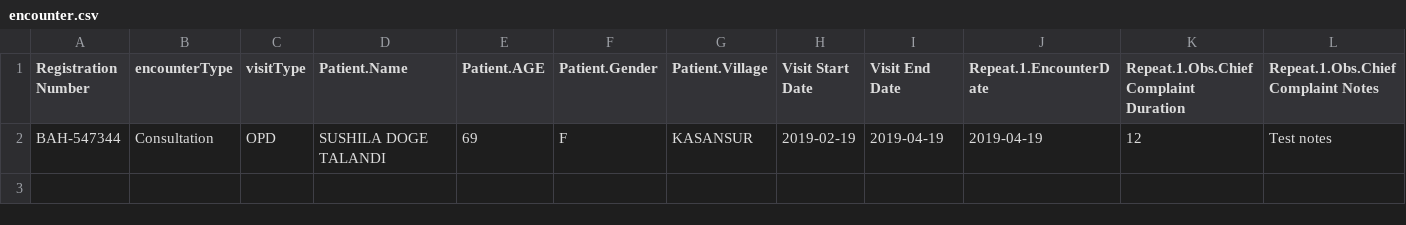
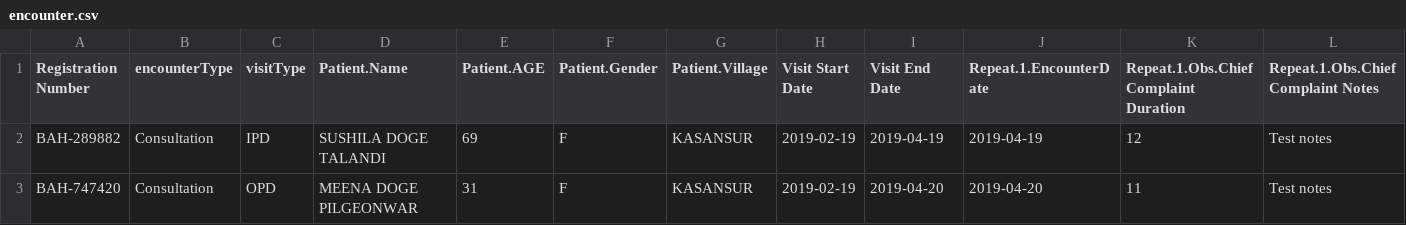
Before and after one commit to Bahmni/bahmni-lite-e2e-tests, a CSV file: data/admin/profileUpload/encounter.csv, drawn as a sheet; only a part is shown; rows hold the shown columns only; the diff names each change by its address in the sheet, - before the commit and + after, or states it on an @@ line.

Commit message:
Making Admin Module bulk CSV upload and associated assert function functions dynamic

```diff
--- a/data/admin/profileUpload/encounter.csv
+++ b/data/admin/profileUpload/encounter.csv
-A2 (Registration Number): BAH-547344
+A2 (Registration Number): BAH-289882
-C2 (visitType): OPD
+C2 (visitType): IPD
+row 3: BAH-747420 | Consultation | OPD | MEENA DOGE PILGEONWAR | 31 | F | KASANSUR | 2019-02-19 | 2019-04-20 | 2019-04-20 | 11 | Test notes
```
Also changed, not shown: data/admin/profileUpload/patient.csv, 8 other files.
